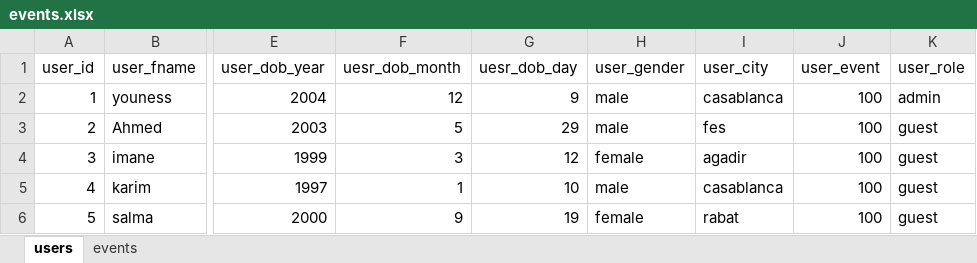
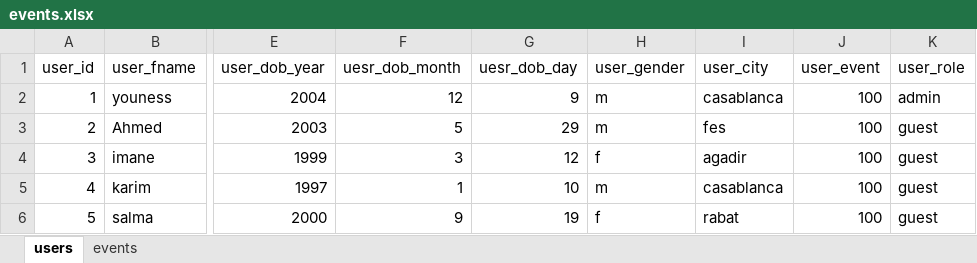
Before and after one commit to YounessElhasnaoui/excel-to-PostgreSQL-db, an Excel workbook: src/main/resources/data/events.xlsx, sheet users, drawn as a sheet; only a part is shown, gaps mark what is left out; values as stored, in another font and other column widths than the file's, no borders; the diff names each change by its address in the sheet, - before the commit and + after, or states it on an @@ line.

Commit message:
update gender column to use F or M

```diff
--- a/src/main/resources/data/events.xlsx (sheet users)
+++ b/src/main/resources/data/events.xlsx (sheet users)
-H2:H3 (user_gender): male
+H2:H3 (user_gender): m
-H4 (user_gender): female
+H4 (user_gender): f
-H5 (user_gender): male
+H5 (user_gender): m
-H6 (user_gender): female
+H6 (user_gender): f
```
